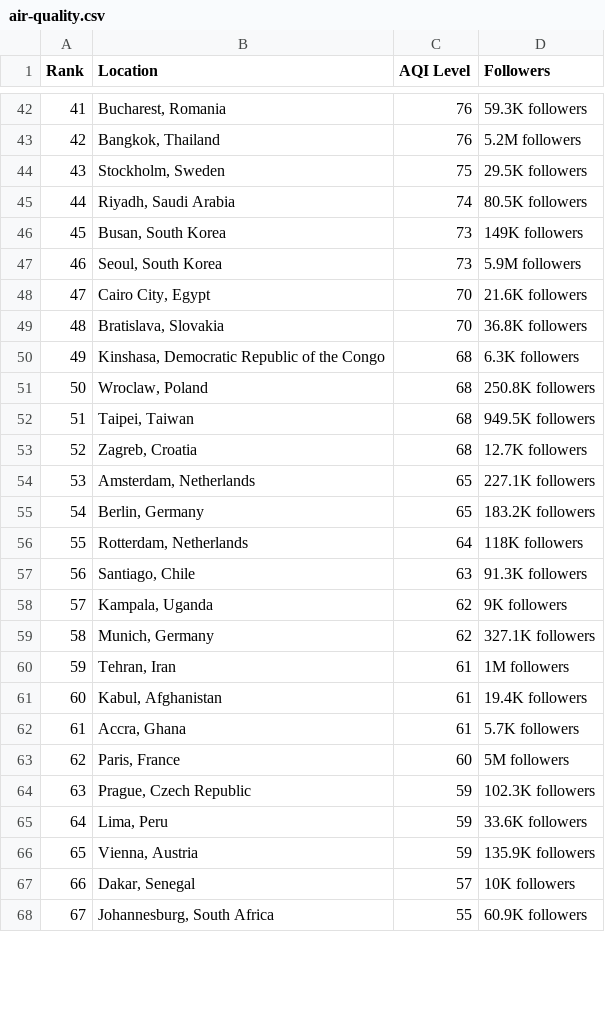
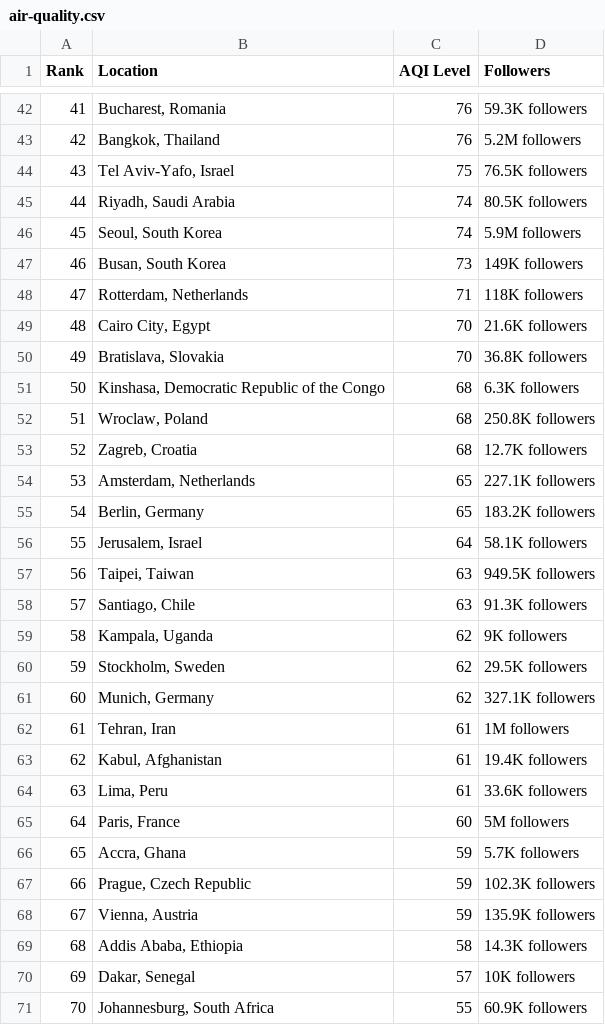
Before and after one commit to dipunew/Most-Polluted-Cities-in-The-World, a CSV file: air-quality.csv, drawn as a sheet; only a part is shown, gaps mark what is left out; removed rows and columns are numbered as before the commit, all else as after; the diff covers the shown part only; the diff names each change by its address in the sheet, - before the commit and + after, or states it on an @@ line.

```diff
--- a/air-quality.csv
+++ b/air-quality.csv
@@ column A (Rank) renumbered from row 9 down @@
-B44 (Location): Stockholm, Sweden
+B44 (Location): Tel Aviv-Yafo, Israel
-D44 (Followers): 29.5K followers
+D44 (Followers): 76.5K followers
+row 46: 45 | Seoul, South Korea | 74 | 5.9M followers
-row 47: 46 | Seoul, South Korea | 73 | 5.9M followers
+row 48: 47 | Rotterdam, Netherlands | 71 | 118K followers
-row 52: 51 | Taipei, Taiwan | 68 | 949.5K followers
-B56 (Location): Rotterdam, Netherlands
+B56 (Location): Jerusalem, Israel
-D56 (Followers): 118K followers
+D56 (Followers): 58.1K followers
+row 57: 56 | Taipei, Taiwan | 63 | 949.5K followers
+row 60: 59 | Stockholm, Sweden | 62 | 29.5K followers
-B64 (Location): Accra, Ghana
+B64 (Location): Lima, Peru
-D64 (Followers): 5.7K followers
+D64 (Followers): 33.6K followers
+row 66: 65 | Accra, Ghana | 59 | 5.7K followers
-row 65: 64 | Lima, Peru | 59 | 33.6K followers
+row 69: 68 | Addis Ababa, Ethiopia | 58 | 14.3K followers
```
Also changed, not shown: 14 added rows, 15 removed rows and 12 edited cells elsewhere in this file.
